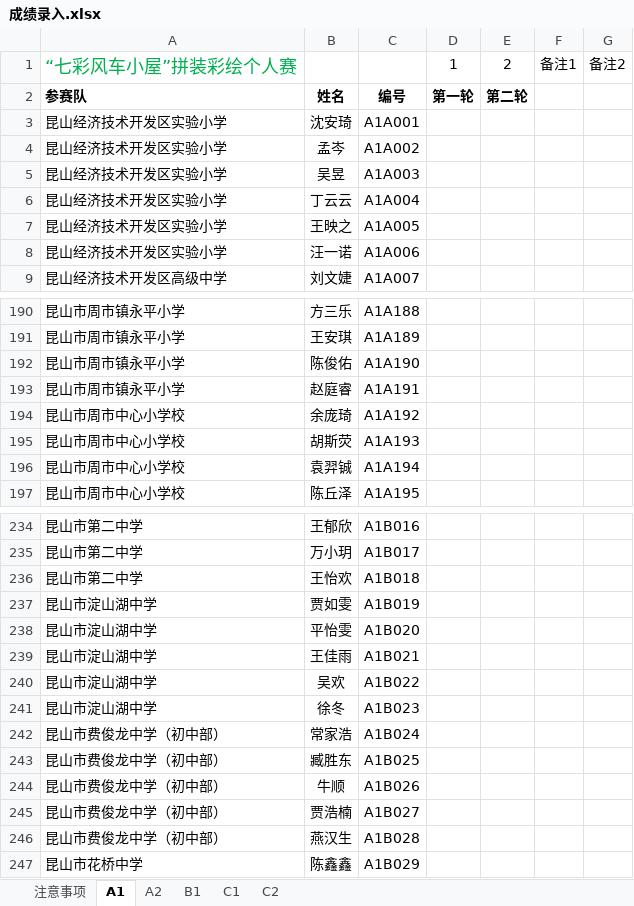
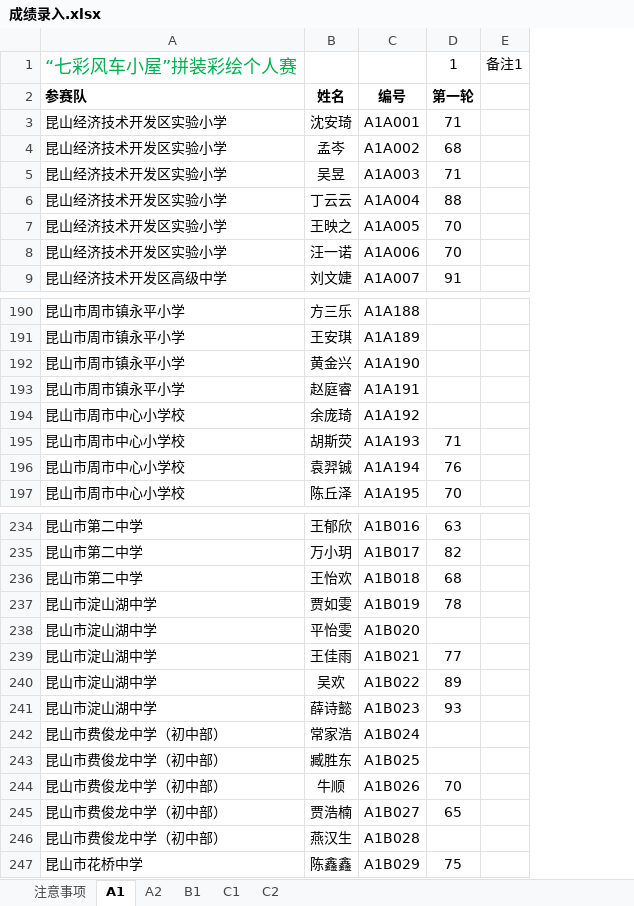
Before and after one commit to ksgujie/MatchScores_2.0, an Excel workbook: 2016昆山实践操作/成绩录入.xlsx, sheet A1, drawn as a sheet; only a part is shown, gaps mark what is left out; values as stored, in another font and other column widths than the file's, no borders; removed rows and columns are numbered as before the commit, all else as after; the diff names each change by its address in the sheet, - before the commit and + after, or states it on an @@ line.

```diff
--- a/2016昆山实践操作/成绩录入.xlsx (sheet A1)
+++ b/2016昆山实践操作/成绩录入.xlsx (sheet A1)
-column D, rows 1-2: 1 | 第一轮
-column E, rows 1-2: 2 | 第二轮
+column D, rows 1-9: 1 | 第一轮 | 71 | 68 | 71 | 88 | 70 | 70 | 91; rows 195-197: 71 | 76 | 70; rows 234-247: 63 | 82 | 68 | 78 |  | 77 | 89 | 93 |  |  | 70 | 65 |  | 75
-column G, row 1: 备注2
-B192: 陈俊佑
+B192: 黄金兴
-B241: 徐冬
+B241: 薛诗懿
```
Also changed, not shown: sheet B1, sheet A2, sheet C1, sheet C2, 2016昆山实践操作/导入/添加名单.xlsx, 2016昆山实践操作/模板/成绩录入模板.xlsx, 14 other files.
